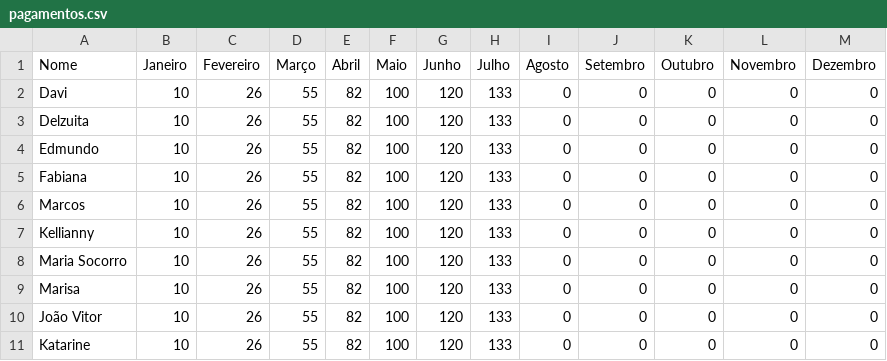
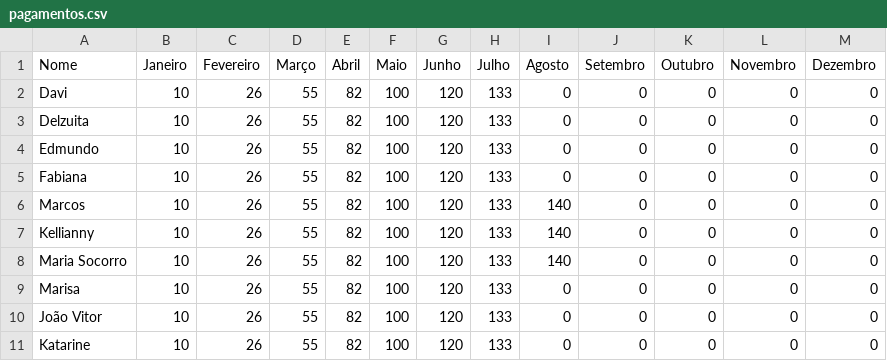
Before and after one commit to maureliocostadev/vamos-poupar, a CSV file: pagamentos.csv, drawn as a sheet.

Commit message:
Modify payment values for specific entries
Updated values for Marcos, Kellianny, and Maria Socorro.

```diff
--- a/pagamentos.csv
+++ b/pagamentos.csv
@@ -5,5 +5,5 @@ Edmundo,10,26,55,82,100,120,133,0,0,0,0,0
 Fabiana,10,26,55,82,100,120,133,0,0,0,0,0
-Marcos,10,26,55,82,100,120,133,0,0,0,0,0
-Kellianny,10,26,55,82,100,120,133,0,0,0,0,0
-Maria Socorro,10,26,55,82,100,120,133,0,0,0,0,0
+Marcos,10,26,55,82,100,120,133,140,0,0,0,0
+Kellianny,10,26,55,82,100,120,133,140,0,0,0,0
+Maria Socorro,10,26,55,82,100,120,133,140,0,0,0,0
 Marisa,10,26,55,82,100,120,133,0,0,0,0,0
```
